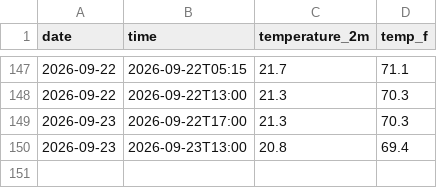
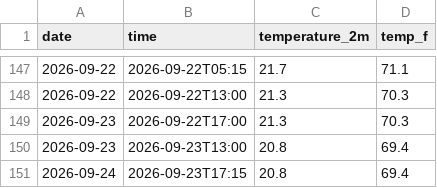
Before and after one commit to emilywang0619-blip/Weather-Tracker, a CSV file: daily_log.csv, drawn as a sheet; only a part is shown, gaps mark what is left out; the diff names each change by its address in the sheet, - before the commit and + after, or states it on an @@ line.

```diff
--- a/daily_log.csv
+++ b/daily_log.csv
+row 151: 2026-09-24 | 2026-09-23T17:15 | 20.8 | 69.4
```
Also changed, not shown: 1 other file.
